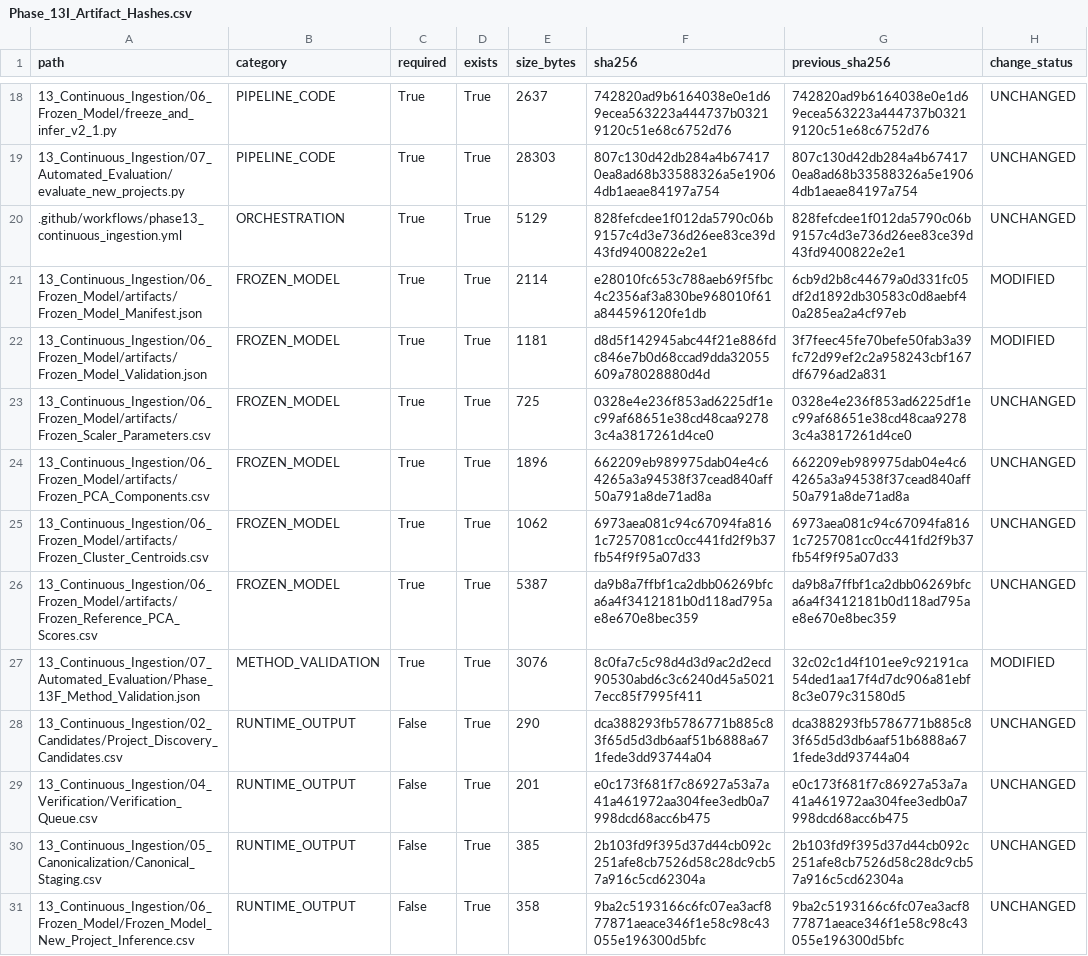
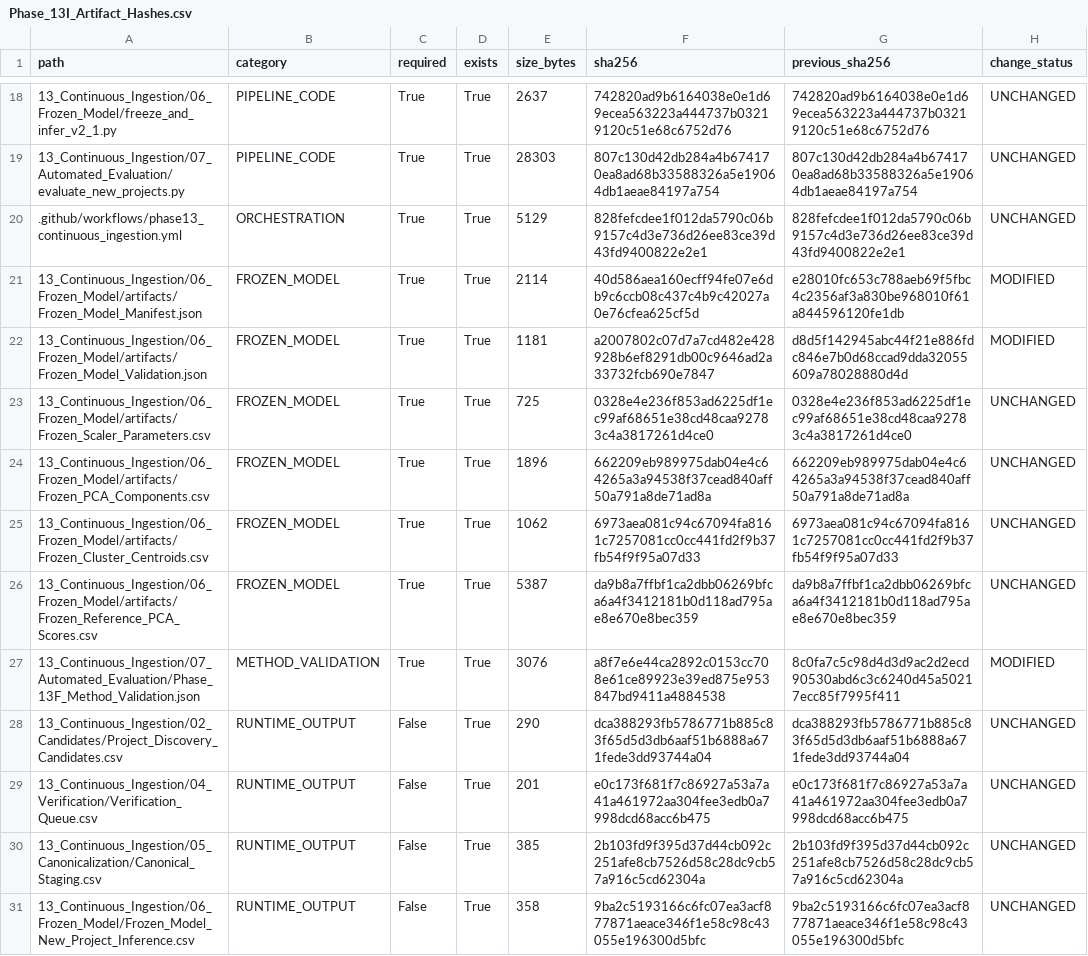
Before and after one commit to Rahul787-ai/Semiconductor-Credit-Risk-ML-main, a CSV file: 13_Continuous_Ingestion/08_Governance/Phase_13I_Artifact_Hashes.csv, drawn as a sheet; only a part is shown, gaps mark what is left out.

```diff
--- a/13_Continuous_Ingestion/08_Governance/Phase_13I_Artifact_Hashes.csv
+++ b/13_Continuous_Ingestion/08_Governance/Phase_13I_Artifact_Hashes.csv
@@ -20,4 +20,4 @@ path,category,required,exists,size_bytes,sha256,previous_sha256,change_status
 .github/workflows/phase13_continuous_ingestion.yml,ORCHESTRATION,True,True,5129,828fefcdee1f012da5790c06b9157c4d3e736d26ee83ce39d43fd9400822e2e1,828fefcdee1f012da5790c06b9157c4d3e736d26ee83ce39d43fd9400822e2e1,UNCHANGED
-13_Continuous_Ingestion/06_Frozen_Model/artifacts/Frozen_Model_Manifest.json,FROZEN_MODEL,True,True,2114,e28010fc653c788aeb69f5fbc4c2356af3a830be968010f61a844596120fe1db,6cb9d2b8c44679a0d331fc05df2d1892db30583c0d8aebf40a285ea2a4cf97eb,MODIFIED
-13_Continuous_Ingestion/06_Frozen_Model/artifacts/Frozen_Model_Validation.json,FROZEN_MODEL,True,True,1181,d8d5f142945abc44f21e886fdc846e7b0d68ccad9dda32055609a78028880d4d,3f7feec45fe70befe50fab3a39fc72d99ef2c2a958243cbf167df6796ad2a831,MODIFIED
+13_Continuous_Ingestion/06_Frozen_Model/artifacts/Frozen_Model_Manifest.json,FROZEN_MODEL,True,True,2114,40d586aea160ecff94fe07e6db9c6ccb08c437c4b9c42027a0e76cfea625cf5d,e28010fc653c788aeb69f5fbc4c2356af3a830be968010f61a844596120fe1db,MODIFIED
+13_Continuous_Ingestion/06_Frozen_Model/artifacts/Frozen_Model_Validation.json,FROZEN_MODEL,True,True,1181,a2007802c07d7a7cd482e428928b6ef8291db00c9646ad2a33732fcb690e7847,d8d5f142945abc44f21e886fdc846e7b0d68ccad9dda32055609a78028880d4d,MODIFIED
 13_Continuous_Ingestion/06_Frozen_Model/artifacts/Frozen_Scaler_Parameters.csv,FROZEN_MODEL,True,True,725,0328e4e236f853ad6225df1ec99af68651e38cd48caa92783c4a3817261d4ce0,0328e4e236f853ad6225df1ec99af68651e38cd48caa92783c4a3817261d4ce0,UNCHANGED
@@ -26,3 +26,3 @@ path,category,required,exists,size_bytes,sha256,previous_sha256,change_status
 13_Continuous_Ingestion/06_Frozen_Model/artifacts/Frozen_Reference_PCA_Scores.csv,FROZEN_MODEL,True,True,5387,da9b8a7ffbf1ca2dbb06269bfca6a4f3412181b0d118ad795ae8e670e8bec359,da9b8a7ffbf1ca2dbb06269bfca6a4f3412181b0d118ad795ae8e670e8bec359,UNCHANGED
-13_Continuous_Ingestion/07_Automated_Evaluation/Phase_13F_Method_Validation.json,METHOD_VALIDATION,True,True,3076,8c0fa7c5c98d4d3d9ac2d2ecd90530abd6c3c6240d45a50217ecc85f7995f411,32c02c1d4f101ee9c92191ca54ded1aa17f4d7dc906a81ebf8c3e079c31580d5,MODIFIED
+13_Continuous_Ingestion/07_Automated_Evaluation/Phase_13F_Method_Validation.json,METHOD_VALIDATION,True,True,3076,a8f7e6e44ca2892c0153cc708e61ce89923e39ed875e953847bd9411a4884538,8c0fa7c5c98d4d3d9ac2d2ecd90530abd6c3c6240d45a50217ecc85f7995f411,MODIFIED
 13_Continuous_Ingestion/02_Candidates/Project_Discovery_Candidates.csv,RUNTIME_OUTPUT,False,True,290,dca388293fb5786771b885c83f65d5d3db6aaf51b6888a671fede3dd93744a04,dca388293fb5786771b885c83f65d5d3db6aaf51b6888a671fede3dd93744a04,UNCHANGED
```
Also changed, not shown: 13_Continuous_Ingestion/08_Governance/Phase_13I_Change_Register.csv, 10 other files.
